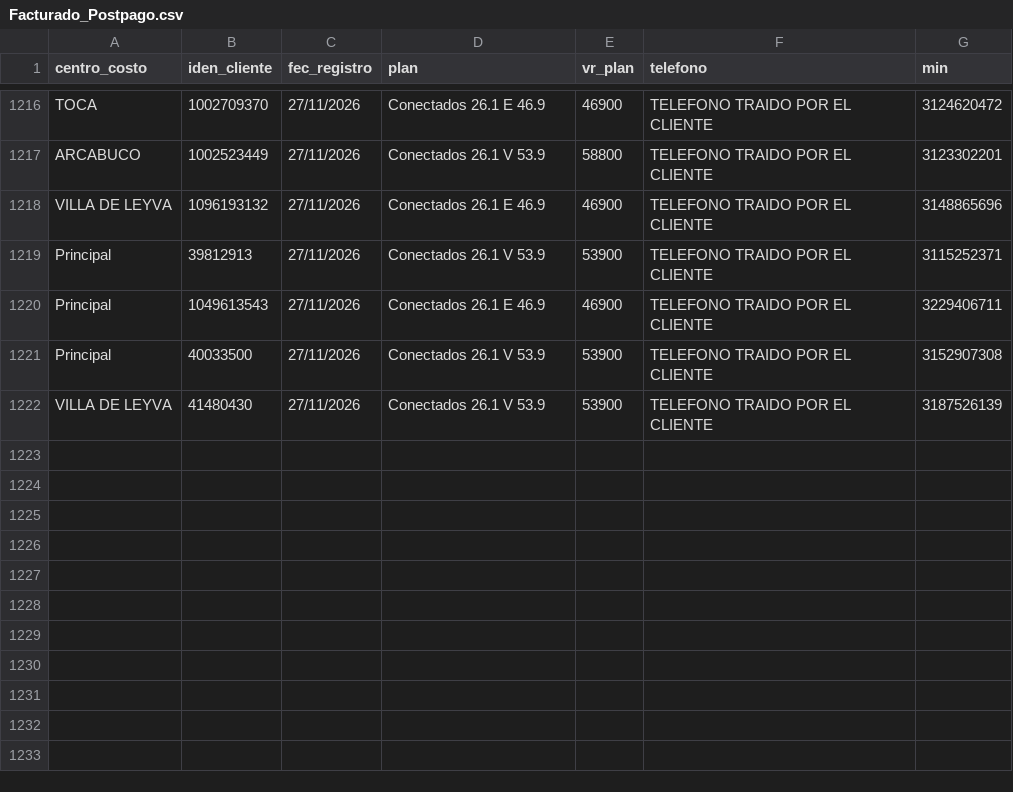
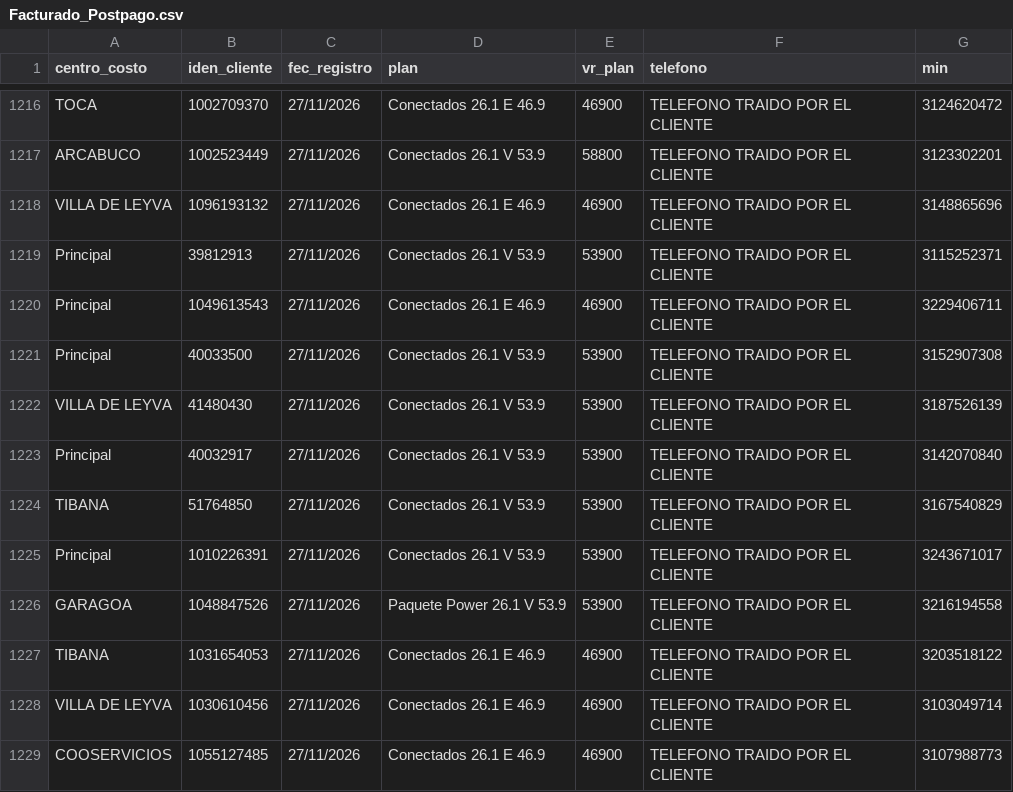
Before and after one commit to lubernu/prueba, a CSV file: Facturado_Postpago.csv, drawn as a sheet; only a part is shown, gaps mark what is left out; the diff names each change by its address in the sheet, - before the commit and + after, or states it on an @@ line.

Commit message:
Actualización automática: Facturado_Postpago.csv

```diff
--- a/Facturado_Postpago.csv
+++ b/Facturado_Postpago.csv
+row 1223: Principal | 40032917 | 27/11/2026 | Conectados 26.1 V 53.9 | 53900 | TELEFONO TRAIDO POR EL CLIENTE | 3142070840
+row 1224: TIBANA | 51764850 | 27/11/2026 | Conectados 26.1 V 53.9 | 53900 | TELEFONO TRAIDO POR EL CLIENTE | 3167540829
+row 1225: Principal | 1010226391 | 27/11/2026 | Conectados 26.1 V 53.9 | 53900 | TELEFONO TRAIDO POR EL CLIENTE | 3243671017
+row 1226: GARAGOA | 1048847526 | 27/11/2026 | Paquete Power 26.1 V 53.9 | 53900 | TELEFONO TRAIDO POR EL CLIENTE | 3216194558
+row 1227: TIBANA | 1031654053 | 27/11/2026 | Conectados 26.1 E 46.9 | 46900 | TELEFONO TRAIDO POR EL CLIENTE | 3203518122
+row 1228: VILLA DE LEYVA | 1030610456 | 27/11/2026 | Conectados 26.1 E 46.9 | 46900 | TELEFONO TRAIDO POR EL CLIENTE | 3103049714
+row 1229: COOSERVICIOS | 1055127485 | 27/11/2026 | Conectados 26.1 E 46.9 | 46900 | TELEFONO TRAIDO POR EL CLIENTE | 3107988773
```
